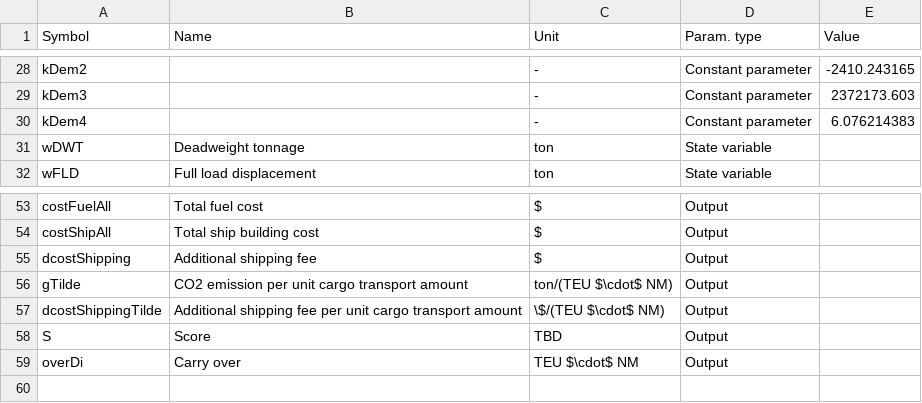
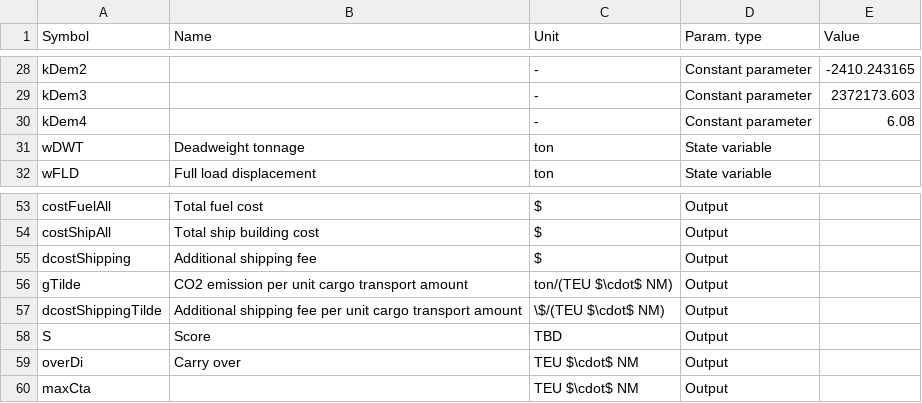
Before and after one commit to tigervalley1988/co2Reduction_ver2, a CSV file: parameters/variableAll.csv, drawn as a sheet; only a part is shown, gaps mark what is left out.

```diff
--- a/parameters/variableAll.csv
+++ b/parameters/variableAll.csv
@@ -29,3 +29,3 @@ kDem2,,-,Constant parameter,-2410.243165
 kDem3,,-,Constant parameter,2372173.603
-kDem4,,-,Constant parameter,6.076214383
+kDem4,,-,Constant parameter,6.08
 wDWT,Deadweight tonnage,ton,State variable,
@@ -59 +59,2 @@ S,Score,TBD,Output,
 overDi,Carry over,TEU $\cdot$ NM,Output,
+maxCta,,TEU $\cdot$ NM,Output,
```
Also changed, not shown: 5 other files.
